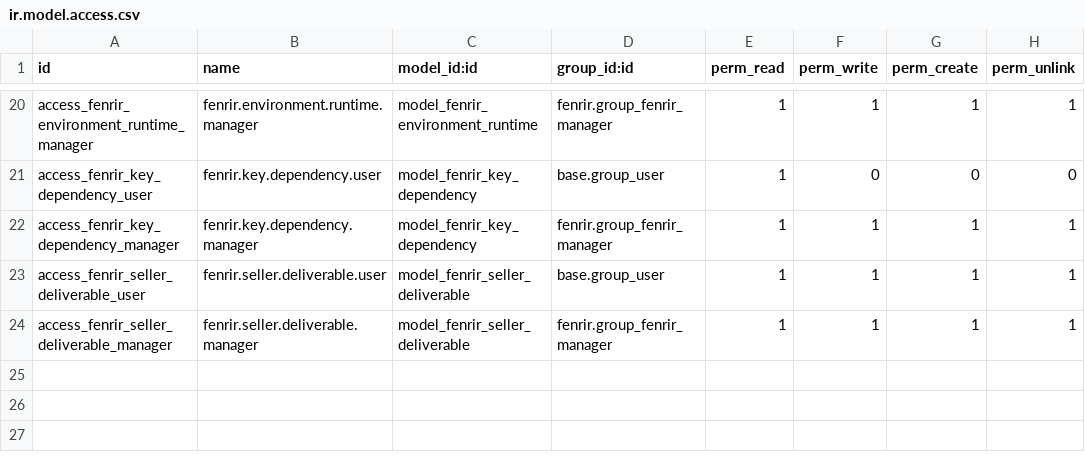
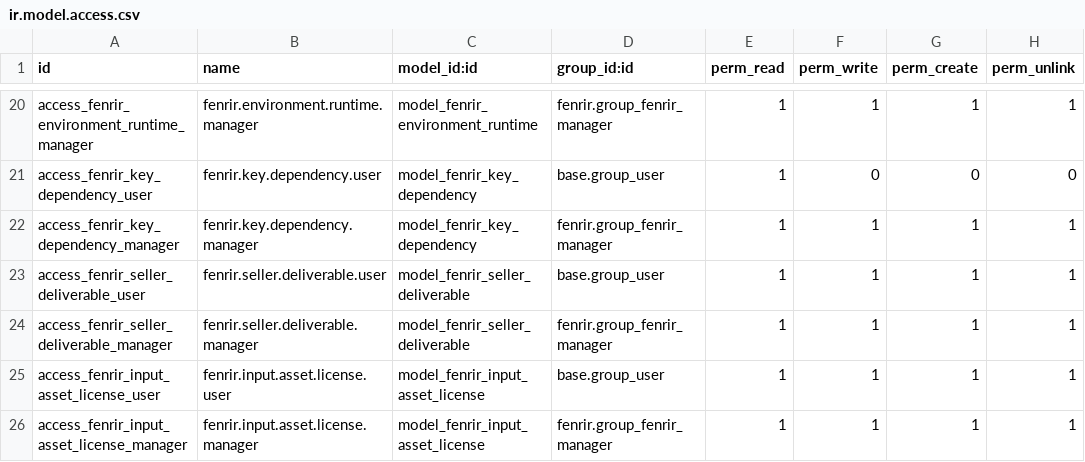
Before and after one commit to AdnanEthara/fenrir, a CSV file: security/ir.model.access.csv, drawn as a sheet; only a part is shown, gaps mark what is left out; the diff names each change by its address in the sheet, - before the commit and + after, or states it on an @@ line.

Commit message:
Add Input Asset Licenses, $-format price tiers, drop dead price parser
- New model fenrir.input.asset.license (task_id, asset, source, license, url)
  with an editable list under Company Details on the task form, ACL, and
  own/manager record rules. build_task_metadata merges these manual entries
  into input_asset_licenses ahead of the attachment-derived ones.
- The manual license field is a Selection matching the attachment license
  vocabulary; the metadata emits the human label (e.g. CC-BY).
- price_tier Selection values now carry the $ sign ($0-$50 .. $150-$200),
  matching the price_bracket format emitted in task_metadata.json.
- Remove the unused, broken _parse_price_bracket helper.

```diff
--- a/security/ir.model.access.csv
+++ b/security/ir.model.access.csv
+row 25: access_fenrir_input_asset_license_user | fenrir.input.asset.license.user | model_fenrir_input_asset_license | base.group_user | 1 | 1 | 1 | 1
+row 26: access_fenrir_input_asset_license_manager | fenrir.input.asset.license.manager | model_fenrir_input_asset_license | fenrir.group_fenrir_manager | 1 | 1 | 1 | 1
```
Also changed, not shown: 6 other files.
